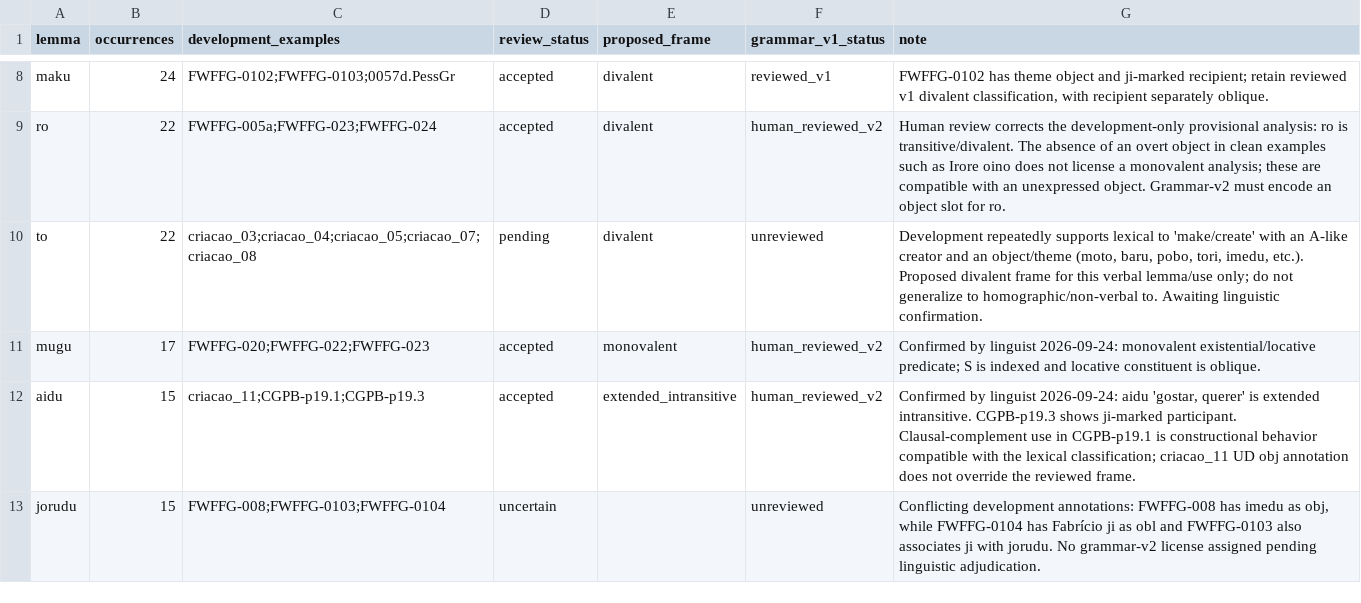
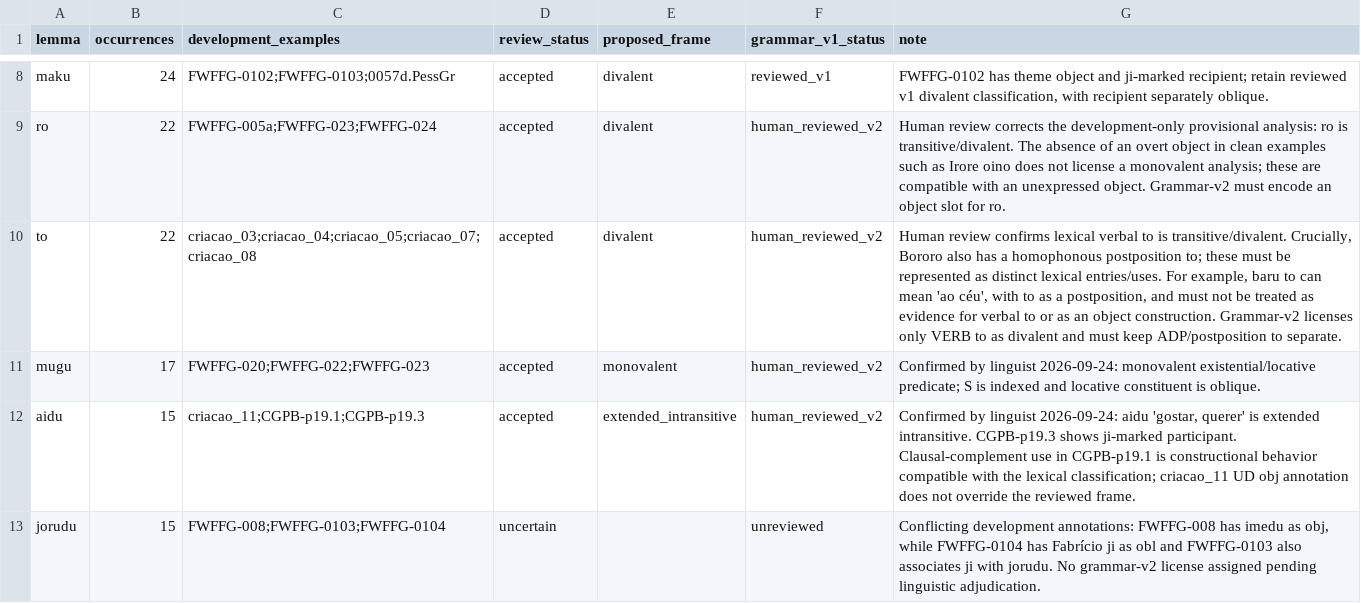
Before and after one commit to LanguageStructure/Bororo-Sentence-Generator-, a TSV file: article/grammar-v2/grammar_v2_review.tsv, drawn as a sheet; only a part is shown, gaps mark what is left out.

Commit message:
Accept verbal to as divalent and distinguish homophonous postposition

```diff
--- a/article/grammar-v2/grammar_v2_review.tsv
+++ b/article/grammar-v2/grammar_v2_review.tsv
@@ -9,3 +9,3 @@ maku	24	FWFFG-0102;FWFFG-0103;0057d.PessGr	accepted	divalent	reviewed_v1	FWFFG-0
 ro	22	FWFFG-005a;FWFFG-023;FWFFG-024	accepted	divalent	human_reviewed_v2	Human review corrects the development-only provisional analysis: ro is transitive/divalent. The absence of an overt object in clean examples such as Irore oino does not license a monovalent analysis; these are compatible with an unexpressed object. Grammar-v2 must encode an object slot for ro.
-to	22	criacao_03;criacao_04;criacao_05;criacao_07;criacao_08	pending	divalent	unreviewed	Development repeatedly supports lexical to 'make/create' with an A-like creator and an object/theme (moto, baru, pobo, tori, imedu, etc.). Proposed divalent frame for this verbal lemma/use only; do not generalize to homographic/non-verbal to. Awaiting linguistic confirmation.
+to	22	criacao_03;criacao_04;criacao_05;criacao_07;criacao_08	accepted	divalent	human_reviewed_v2	Human review confirms lexical verbal to is transitive/divalent. Crucially, Bororo also has a homophonous postposition to; these must be represented as distinct lexical entries/uses. For example, baru to can mean 'ao céu', with to as a postposition, and must not be treated as evidence for verbal to or as an object construction. Grammar-v2 licenses only VERB to as divalent and must keep ADP/postposition to separate.
 mugu	17	FWFFG-020;FWFFG-022;FWFFG-023	accepted	monovalent	human_reviewed_v2	Confirmed by linguist 2026-09-24: monovalent existential/locative predicate; S is indexed and locative constituent is oblique.
```
